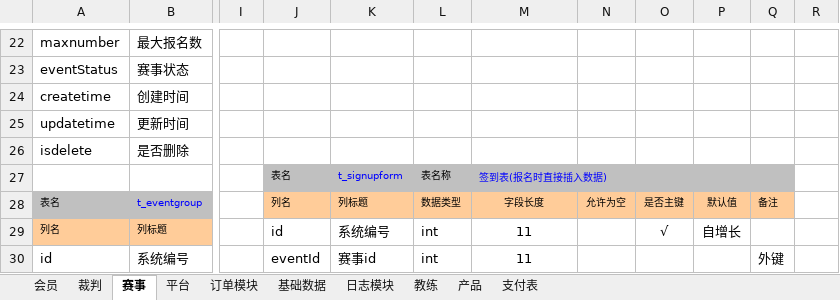
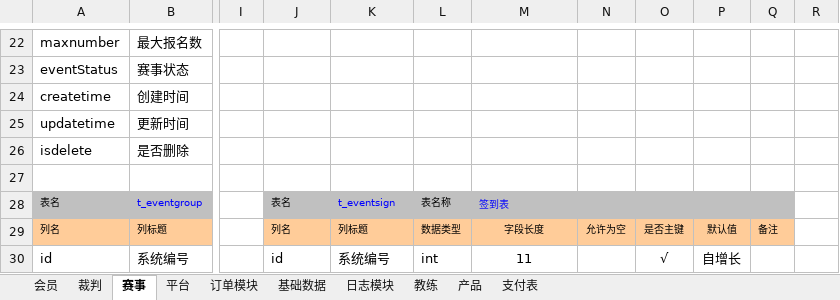
Before and after one commit to huxuanchenxy/nsda, an Excel workbook: doc/数据库设计.xlsx, sheet 赛事, drawn as a sheet; only a part is shown, gaps mark what is left out; values as stored, in another font and other column widths than the file's, no borders; rows hold the shown columns only; the diff covers the shown part only; the diff names each change by its address in the sheet, - before the commit and + after, or states it on an @@ line.

```diff
--- a/doc/数据库设计.xlsx (sheet 赛事)
+++ b/doc/数据库设计.xlsx (sheet 赛事)
-row 27:  |  |  | 表名 | t_signupform | 表名称 | 签到表(报名时直接插入数据)
+row 27: (empty)
-J27:Q27 fill: #C0C0C0
+J27:Q27 fill: none
-M27:Q27 merged
-J28: 列名
+J28: 表名
-J28:Q28 fill: #FFCC99
+J28:Q28 fill: #C0C0C0
-K28: 列标题
+K28: t_eventsign
-K28 text colour: black
+K28 text colour: #0000FF
-L28: 数据类型
+L28: 表名称
-M28: 字段长度
+M28: 签到表
@@ M28 text colour: black → #0000FF, alignment: center → left @@
+M28:Q28 merged
-N28: 允许为空
+N28: (empty)
-O28: 是否主键
+O28: (empty)
-P28: 默认值
+P28: (empty)
-Q28: 备注
+Q28: (empty)
-J29: id
+J29: 列名
-J29:Q29 fill: none
+J29:Q29 fill: #FFCC99
@@ J29:M29 text size: smaller @@
-K29: 系统编号
+K29: 列标题
-L29: int
+L29: 数据类型
-M29: 11
+M29: 字段长度
-N29: (empty)
+N29: 允许为空
-O29: √
+O29: 是否主键
@@ O29:P29 text size: smaller @@
-P29: 自增长
+P29: 默认值
-Q29: (empty)
+Q29: 备注
-J30: eventId
+J30: id
-K30: 赛事id
+K30: 系统编号
-O30: (empty)
+O30: √
-P30: (empty)
+P30: 自增长
-Q30: 外键
+Q30: (empty)
```
Also changed, not shown: 36 edited cells elsewhere in this sheet, sheet 订单模块, 18 other files.
